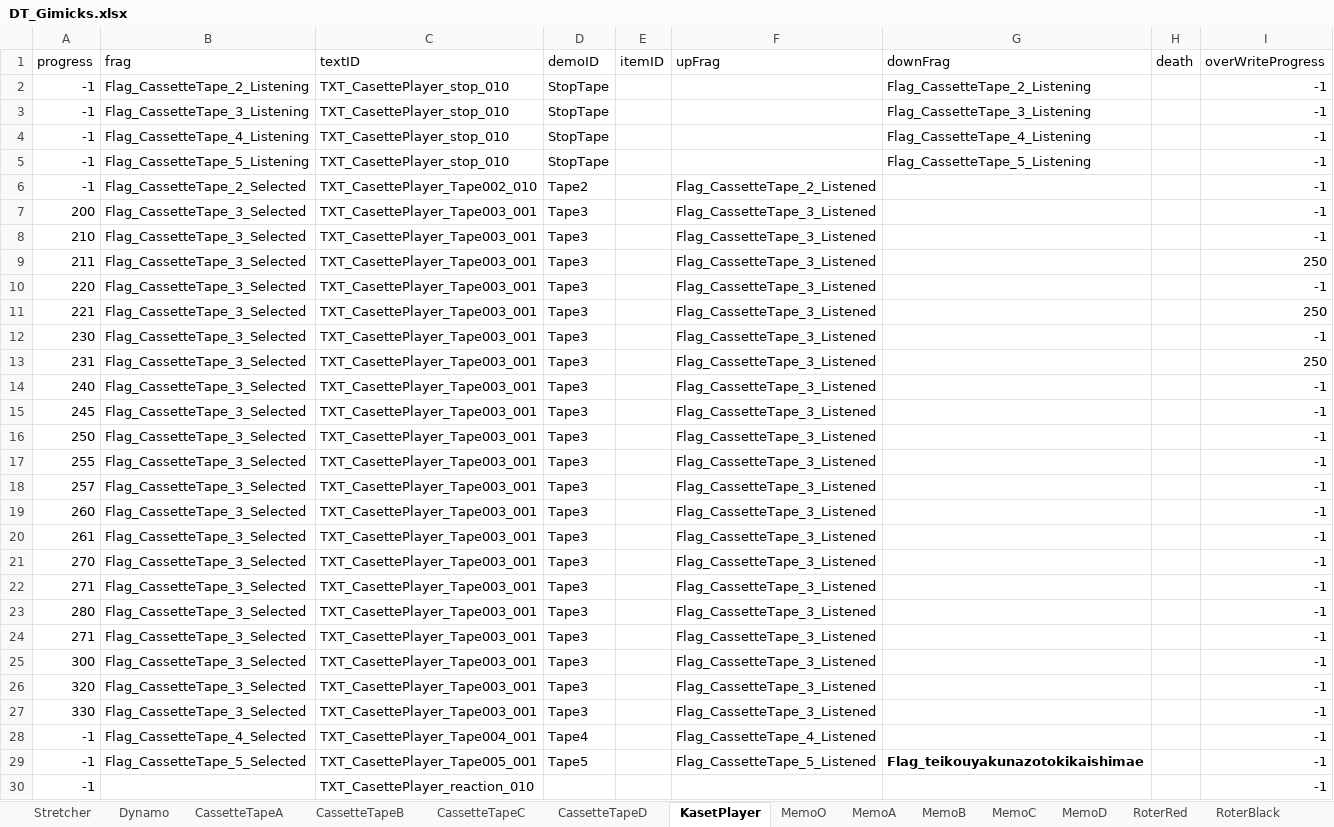
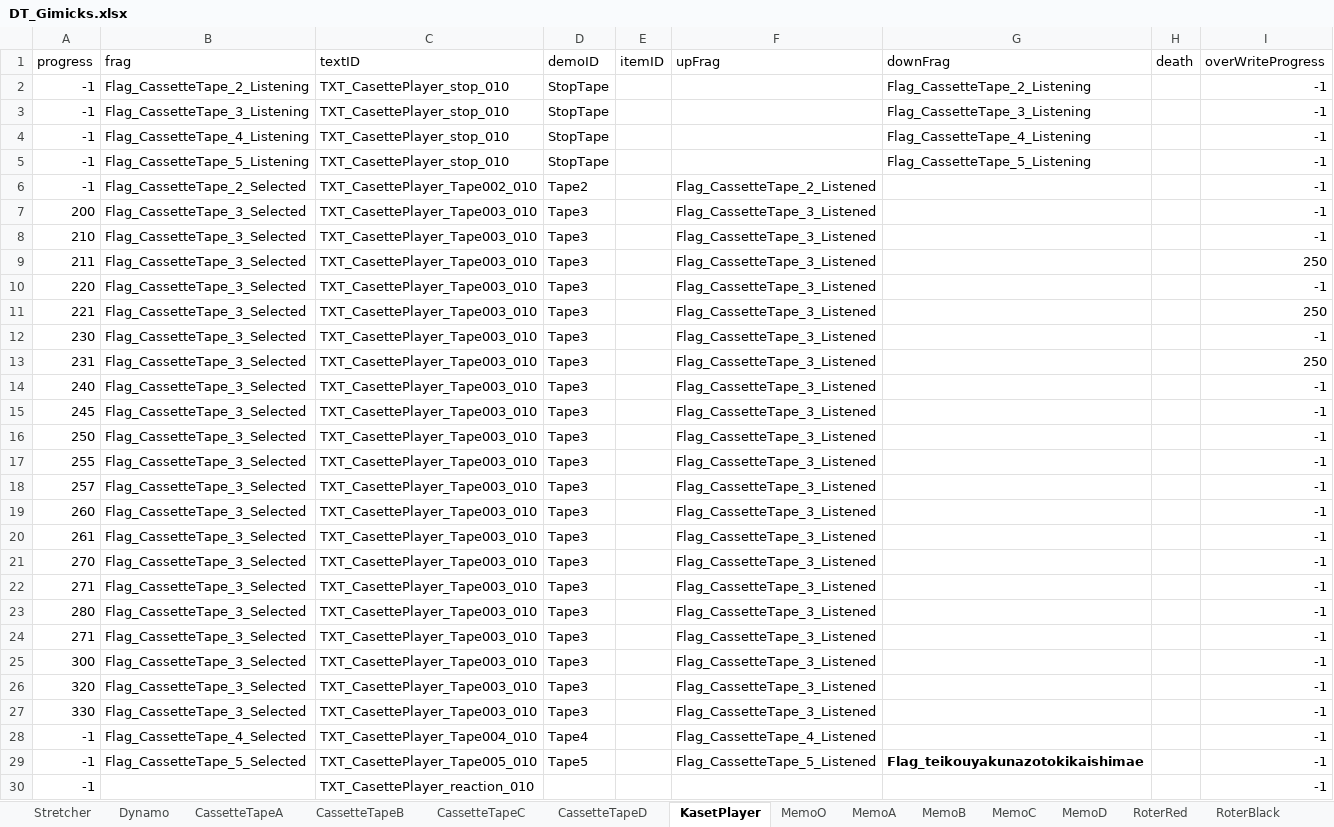
Before and after one commit to project-lavender/lavender, an Excel workbook: Assets/Scripts/DataTables/Tables/DT_Gimicks.xlsx, sheet KasetPlayer, drawn as a sheet; values as stored, in another font and other column widths than the file's, no borders; the diff names each change by its address in the sheet, - before the commit and + after, or states it on an @@ line.

```diff
--- a/Assets/Scripts/DataTables/Tables/DT_Gimicks.xlsx (sheet KasetPlayer)
+++ b/Assets/Scripts/DataTables/Tables/DT_Gimicks.xlsx (sheet KasetPlayer)
-C7:C27 (textID): TXT_CasettePlayer_Tape003_001
+C7:C27 (textID): TXT_CasettePlayer_Tape003_010
-C28 (textID): TXT_CasettePlayer_Tape004_001
+C28 (textID): TXT_CasettePlayer_Tape004_010
-C29 (textID): TXT_CasettePlayer_Tape005_001
+C29 (textID): TXT_CasettePlayer_Tape005_010
```
Also changed, not shown: Assets/Scripts/DataTables/Tables/DT_Text.xlsx, 11 other files.
